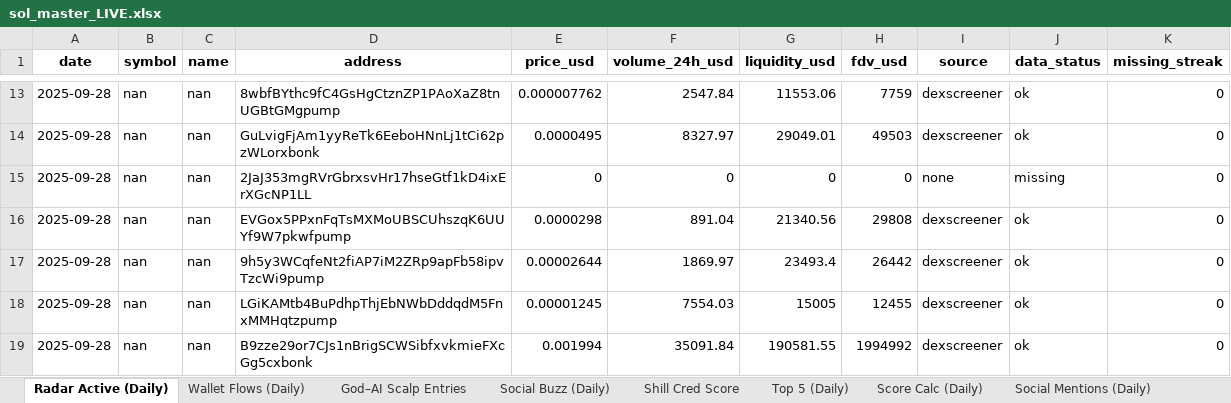
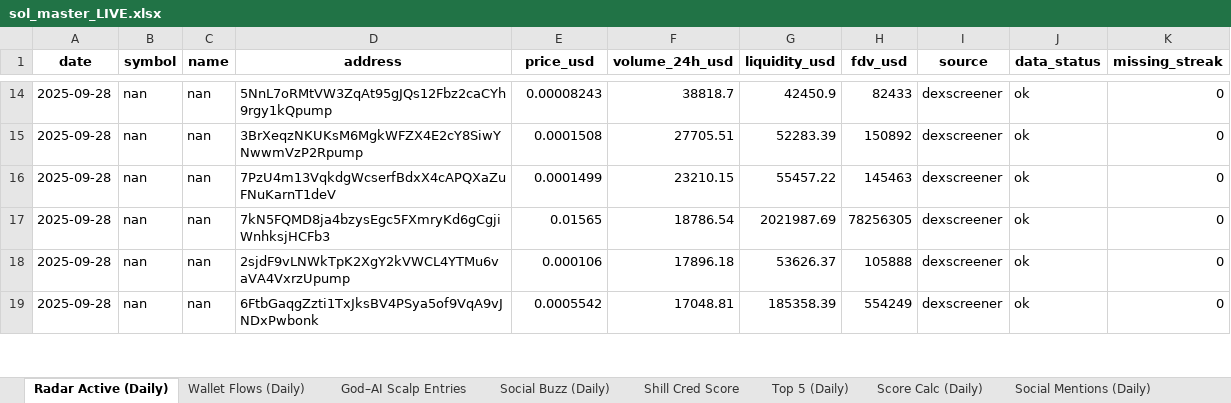
Before and after one commit to stelios5791/sol-reports, an Excel workbook: sol_master_LIVE.xlsx, sheet Radar Active (Daily), drawn as a sheet; only a part is shown, gaps mark what is left out; values as stored, in another font and other column widths than the file's, no borders; removed rows and columns are numbered as before the commit, all else as after; the diff covers the shown part only; the diff names each change by its address in the sheet, - before the commit and + after, or states it on an @@ line.

```diff
--- a/sol_master_LIVE.xlsx (sheet Radar Active (Daily))
+++ b/sol_master_LIVE.xlsx (sheet Radar Active (Daily))
-D14 (address): 8wbfBYthc9fC4GsHgCtznZP1PAoXaZ8tnUGBtGMgpump
+D14 (address): 5NnL7oRMtVW3ZqAt95gJQs12Fbz2caCYh9rgy1kQpump
-E14 (price_usd): 0.000007762
+E14 (price_usd): 0.00008243
-F14 (volume_24h_usd): 2547.84
+F14 (volume_24h_usd): 38818.7
-G14 (liquidity_usd): 11553.06
+G14 (liquidity_usd): 42450.9
-H14 (fdv_usd): 7759
+H14 (fdv_usd): 82433
-D15 (address): GuLvigFjAm1yyReTk6EeboHNnLj1tCi62pzWLorxbonk
+D15 (address): 3BrXeqzNKUKsM6MgkWFZX4E2cY8SiwYNwwmVzP2Rpump
-E15 (price_usd): 0.0000495
+E15 (price_usd): 0.0001508
-F15 (volume_24h_usd): 8327.97
+F15 (volume_24h_usd): 27705.51
-G15 (liquidity_usd): 29049.01
+G15 (liquidity_usd): 52283.39
-H15 (fdv_usd): 49503
+H15 (fdv_usd): 150892
-row 15: 2025-09-28 | nan | nan | 2JaJ353mgRVrGbrxsvHr17hseGtf1kD4ixErXGcNP1LL | 0 | 0 | 0 | 0 | none | missing | 0
-D16 (address): EVGox5PPxnFqTsMXMoUBSCUhszqK6UUYf9W7pkwfpump
+D16 (address): 7PzU4m13VqkdgWcserfBdxX4cAPQXaZuFNuKarnT1deV
-E16 (price_usd): 0.0000298
+E16 (price_usd): 0.0001499
-F16 (volume_24h_usd): 891.04
+F16 (volume_24h_usd): 23210.15
-G16 (liquidity_usd): 21340.56
+G16 (liquidity_usd): 55457.22
-H16 (fdv_usd): 29808
+H16 (fdv_usd): 145463
-D17 (address): 9h5y3WCqfeNt2fiAP7iM2ZRp9apFb58ipvTzcWi9pump
+D17 (address): 7kN5FQMD8ja4bzysEgc5FXmryKd6gCgjiWnhksjHCFb3
-E17 (price_usd): 0.00002644
+E17 (price_usd): 0.01565
-F17 (volume_24h_usd): 1869.97
+F17 (volume_24h_usd): 18786.54
-G17 (liquidity_usd): 23493.4
+G17 (liquidity_usd): 2021987.69
-H17 (fdv_usd): 26442
+H17 (fdv_usd): 78256305
-D18 (address): LGiKAMtb4BuPdhpThjEbNWbDddqdM5FnxMMHqtzpump
+D18 (address): 2sjdF9vLNWkTpK2XgY2kVWCL4YTMu6vaVA4VxrzUpump
-E18 (price_usd): 0.00001245
+E18 (price_usd): 0.000106
-F18 (volume_24h_usd): 7554.03
+F18 (volume_24h_usd): 17896.18
-G18 (liquidity_usd): 15005
+G18 (liquidity_usd): 53626.37
-H18 (fdv_usd): 12455
+H18 (fdv_usd): 105888
-D19 (address): B9zze29or7CJs1nBrigSCWSibfxvkmieFXcGg5cxbonk
+D19 (address): 6FtbGaqgZzti1TxJksBV4PSya5of9VqA9vJNDxPwbonk
-E19 (price_usd): 0.001994
+E19 (price_usd): 0.0005542
-F19 (volume_24h_usd): 35091.84
+F19 (volume_24h_usd): 17048.81
-G19 (liquidity_usd): 190581.55
+G19 (liquidity_usd): 185358.39
-H19 (fdv_usd): 1994992
+H19 (fdv_usd): 554249
```
Also changed, not shown: 2 added rows, 1 removed row and 249 edited cells elsewhere in this sheet, 6 other files.
